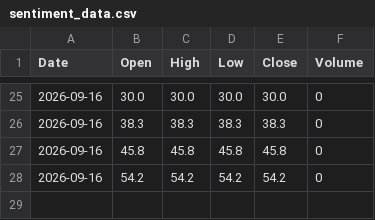
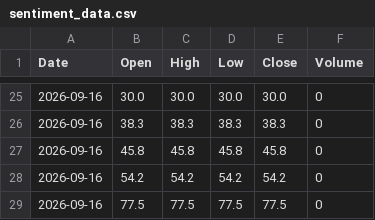
Before and after one commit to Pentoptok/brent-sentiment-data, a CSV file: sentiment_data.csv, drawn as a sheet; only a part is shown, gaps mark what is left out.

Commit message:
Update 2026-09-16T02:19:21.659087+00:00

```diff
--- a/sentiment_data.csv
+++ b/sentiment_data.csv
@@ -28 +28,2 @@ Date,Open,High,Low,Close,Volume
 2026-09-16,54.2,54.2,54.2,54.2,0
+2026-09-16,77.5,77.5,77.5,77.5,0
```
